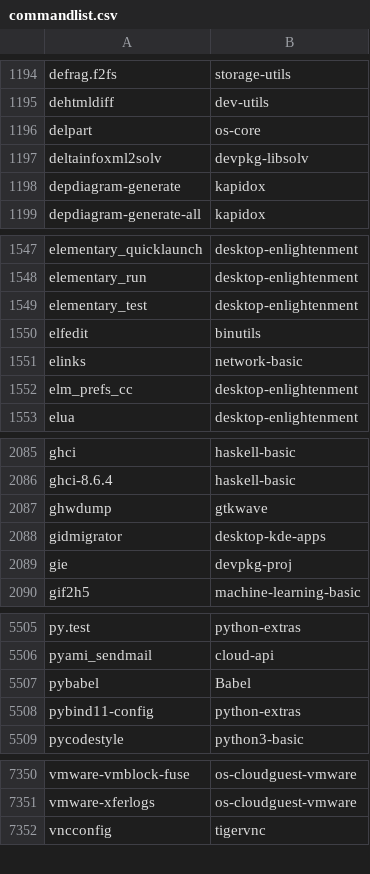
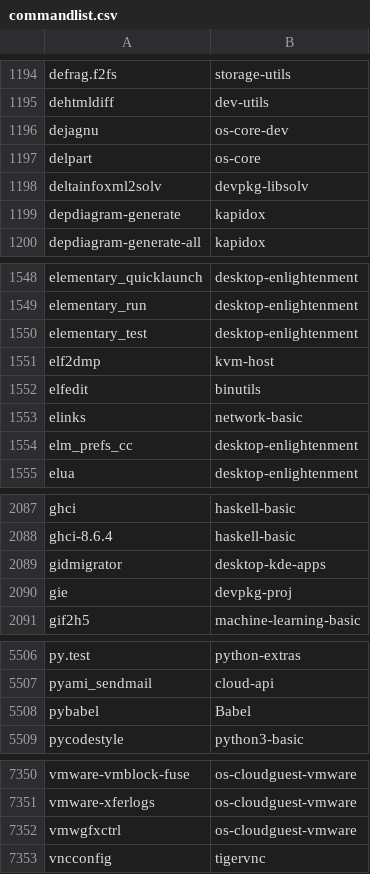
Before and after one commit to clearlinux-pkgs/cnf, a CSV file: commandlist.csv, drawn as a sheet; only a part is shown, gaps mark what is left out; the diff covers the shown part only.

Commit message:
update command list for 34770

```diff
--- a/commandlist.csv
+++ b/commandlist.csv
@@ -1195,2 +1195,3 @@ defrag.f2fs	storage-utils
 dehtmldiff	dev-utils
+dejagnu	os-core-dev
 delpart	os-core
@@ -1549,2 +1550,3 @@ elementary_run	desktop-enlightenment
 elementary_test	desktop-enlightenment
+elf2dmp	kvm-host
 elfedit	binutils
@@ -2086,3 +2088,2 @@ ghci	haskell-basic
 ghci-8.6.4	haskell-basic
-ghwdump	gtkwave
 gidmigrator	desktop-kde-apps
@@ -5507,3 +5508,2 @@ pyami_sendmail	cloud-api
 pybabel	Babel
-pybind11-config	python-extras
 pycodestyle	python3-basic
@@ -7351,2 +7351,3 @@ vmware-vmblock-fuse	os-cloudguest-vmware
 vmware-xferlogs	os-cloudguest-vmware
+vmwgfxctrl	os-cloudguest-vmware
 vncconfig	tigervnc
```
Also changed, not shown: 1 edited cell elsewhere in this file, 2 other files.
